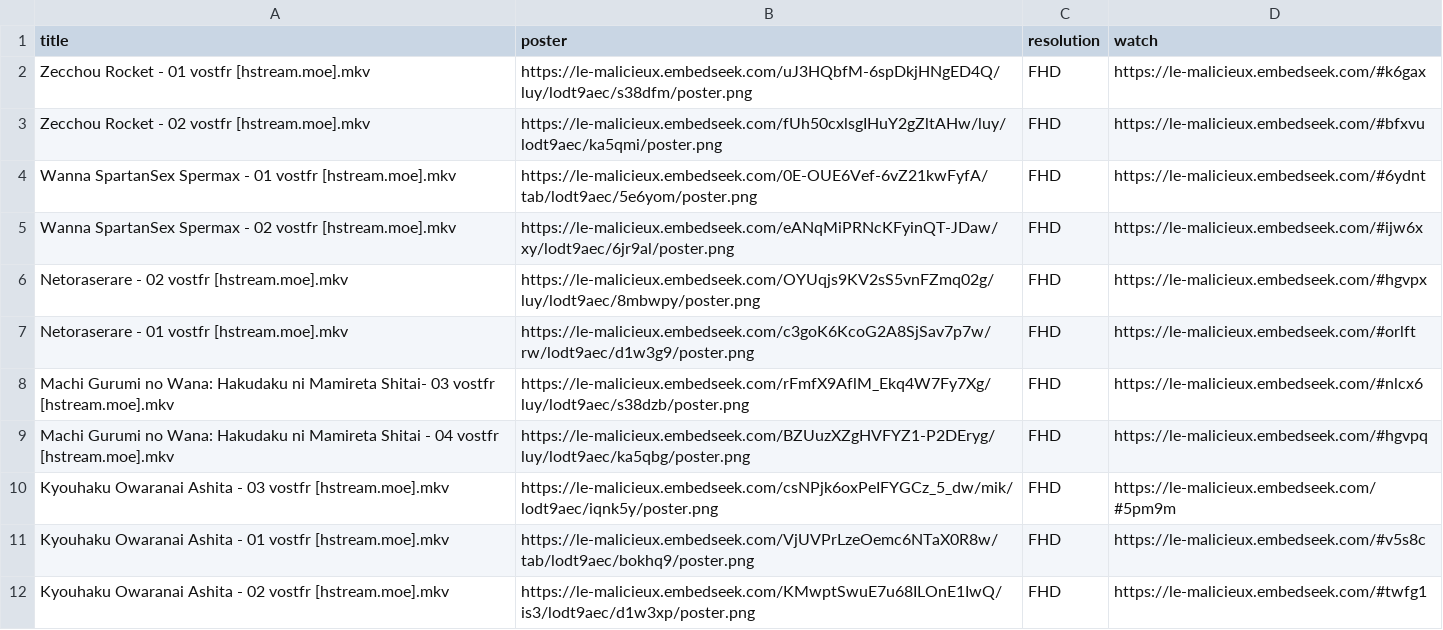
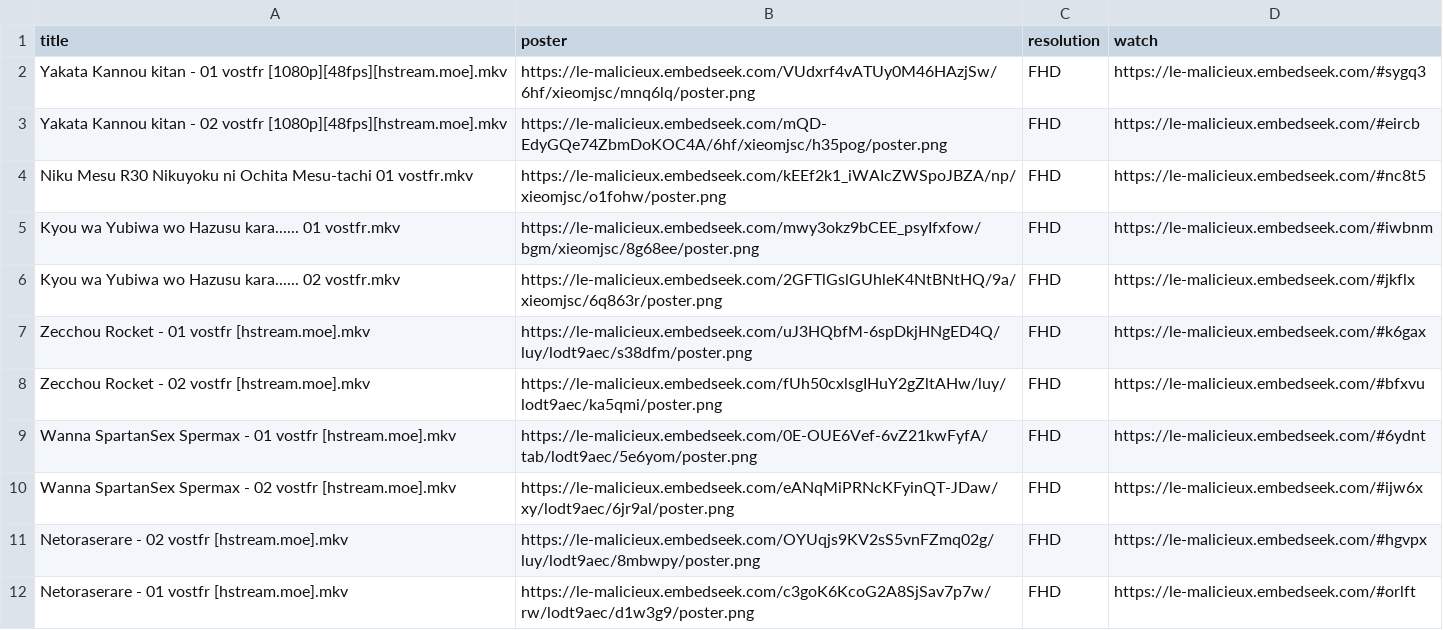
Before and after one commit to le-malicieux/le-malicieux.github.io, a CSV file: stream.csv, drawn as a sheet; only a part is shown; the shorter side is filled out with more unchanged rows; the diff names each change by its address in the sheet, - before the commit and + after, or states it on an @@ line.

Commit message:
Add files via upload

```diff
--- a/stream.csv
+++ b/stream.csv
+row 2: Yakata Kannou kitan - 01 vostfr [1080p][48fps][hstream.moe].mkv | https://le-malicieux.embedseek.com/VUdxrf4vATUy0M46HAzjSw/6hf/xieomjsc/mnq6lq/poster.png | FHD | https://le-malicieux.embedseek.com/#sygq3
+row 3: Yakata Kannou kitan - 02 vostfr [1080p][48fps][hstream.moe].mkv | https://le-malicieux.embedseek.com/mQD-EdyGQe74ZbmDoKOC4A/6hf/xieomjsc/h35pog/poster.png | FHD | https://le-malicieux.embedseek.com/#eircb
+row 4: Niku Mesu R30 Nikuyoku ni Ochita Mesu-tachi 01 vostfr.mkv | https://le-malicieux.embedseek.com/kEEf2k1_iWAIcZWSpoJBZA/np/xieomjsc/o1fohw/poster.png | FHD | https://le-malicieux.embedseek.com/#nc8t5
+row 5: Kyou wa Yubiwa wo Hazusu kara...... 01 vostfr.mkv | https://le-malicieux.embedseek.com/mwy3okz9bCEE_psyIfxfow/bgm/xieomjsc/8g68ee/poster.png | FHD | https://le-malicieux.embedseek.com/#iwbnm
+row 6: Kyou wa Yubiwa wo Hazusu kara...... 02 vostfr.mkv | https://le-malicieux.embedseek.com/2GFTlGslGUhleK4NtBNtHQ/9a/xieomjsc/6q863r/poster.png | FHD | https://le-malicieux.embedseek.com/#jkflx
```
